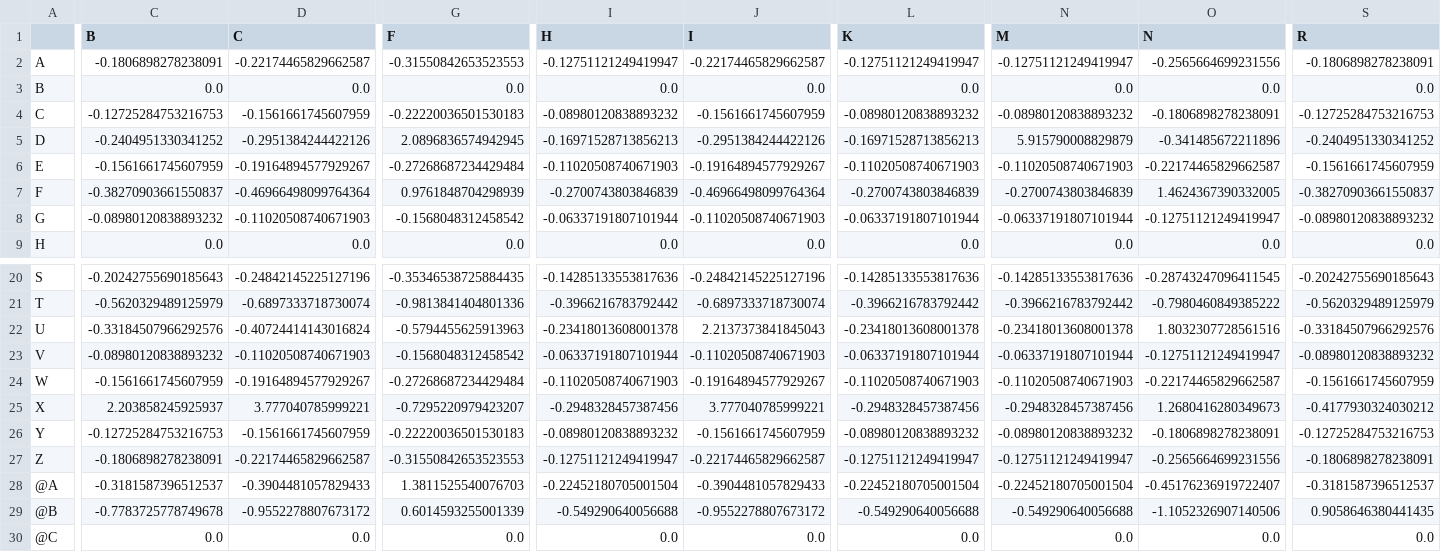
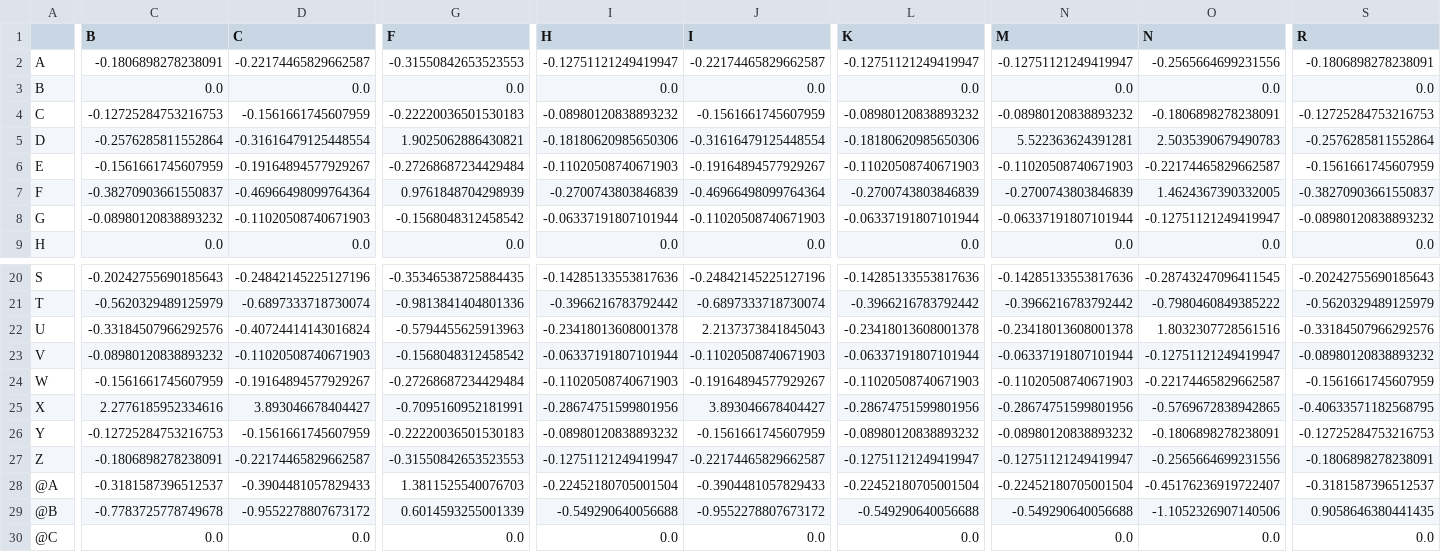
Before and after one commit to TsukiSama9292/1142_HCI_FINAL, a CSV file: results/全部_(All)/adjusted_residuals_lag1.csv, drawn as a sheet; only a part is shown, gaps mark what is left out; the diff covers the shown part only; the diff names each change by its address in the sheet, - before the commit and + after, or states it on an @@ line.

```diff
--- a/results/全部_(All)/adjusted_residuals_lag1.csv
+++ b/results/全部_(All)/adjusted_residuals_lag1.csv
-C5 (B): -0.2404951330341252
+C5 (B): -0.2576285811552864
-D5 (C): -0.2951384244422126
+D5 (C): -0.31616479125448554
-G5 (F): 2.0896836574942945
+G5 (F): 1.9025062886430821
-I5 (H): -0.16971528713856213
+I5 (H): -0.18180620985650306
-J5 (I): -0.2951384244422126
+J5 (I): -0.31616479125448554
-L5 (K): -0.16971528713856213
+L5 (K): -0.18180620985650306
-N5 (M): 5.915790008829879
+N5 (M): 5.522363624391281
-O5 (N): -0.341485672211896
+O5 (N): 2.5035390679490783
-S5 (R): -0.2404951330341252
+S5 (R): -0.2576285811552864
-C25 (B): 2.203858245925937
+C25 (B): 2.2776185952334616
-D25 (C): 3.777040785999221
+D25 (C): 3.893046678404427
-G25 (F): -0.7295220979423207
+G25 (F): -0.7095160952181991
-I25 (H): -0.2948328457387456
+I25 (H): -0.28674751599801956
-J25 (I): 3.777040785999221
+J25 (I): 3.893046678404427
-L25 (K): -0.2948328457387456
+L25 (K): -0.28674751599801956
-N25 (M): -0.2948328457387456
+N25 (M): -0.28674751599801956
-O25 (N): 1.2680416280349673
+O25 (N): -0.5769672838942865
-S25 (R): -0.4177930324030212
+S25 (R): -0.40633571182568795
```
Also changed, not shown: 8 edited cells elsewhere in this file, results/全部_(All)/adjusted_residuals_lag0.csv, results/全部_(All)/adjusted_residuals_lag2.csv, 35 other files.
